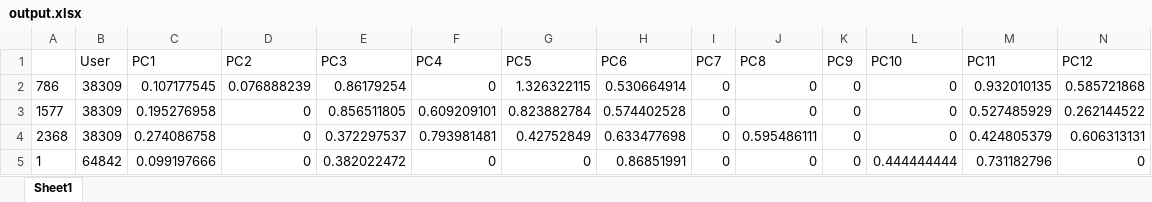
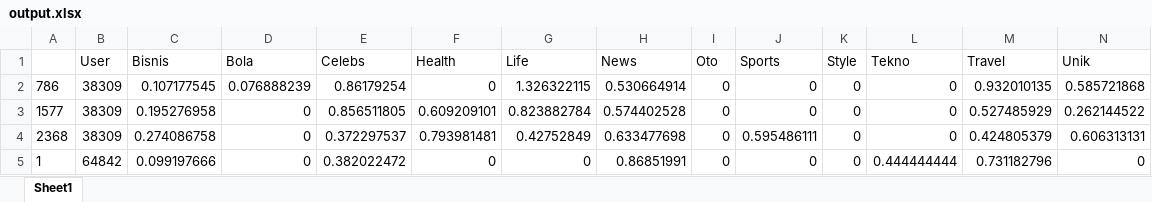
Before and after one commit to okids/newsRecomendation, an Excel workbook: output.xlsx, sheet Sheet1, drawn as a sheet; only a part is shown; values as stored, in another font and other column widths than the file's, no borders; removed rows and columns are numbered as before the commit, all else as after; the diff names each change by its address in the sheet, - before the commit and + after, or states it on an @@ line.

```diff
--- a/output.xlsx (sheet Sheet1)
+++ b/output.xlsx (sheet Sheet1)
-row 1:  | User | PC1 | PC2 | PC3 | PC4 | PC5 | PC6 | PC7 | PC8 | PC9 | PC10 | PC11 | PC12
+row 1:  | User | Bisnis | Bola | Celebs | Health | Life | News | Oto | Sports | Style | Tekno | Travel | Unik
```
Also changed, not shown: 2 other files.
